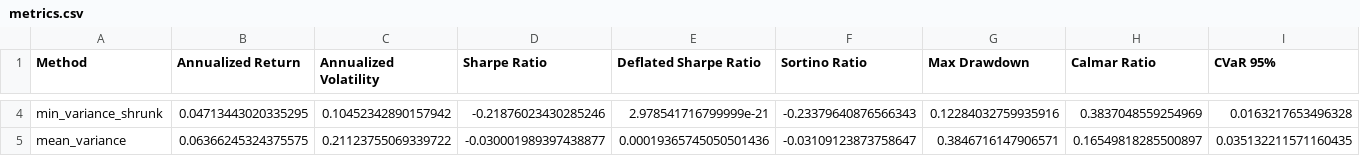
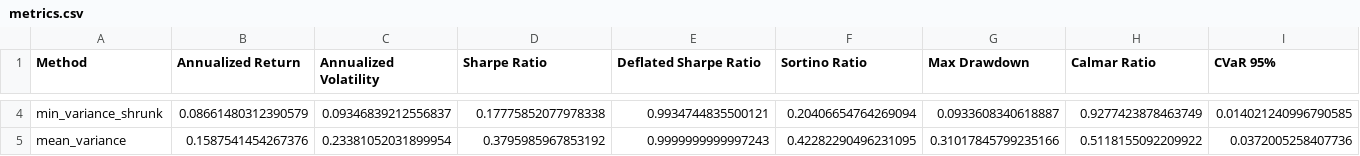
Before and after one commit to Tjay-cmd/jse-top40-portfolio-optimiser, a CSV file: reports/metrics.csv, drawn as a sheet; only a part is shown, gaps mark what is left out; the diff covers the shown part only; the diff names each change by its address in the sheet, - before the commit and + after, or states it on an @@ line.

```diff
--- a/reports/metrics.csv
+++ b/reports/metrics.csv
-B4 (Annualized Return): 0.04713443020335295
+B4 (Annualized Return): 0.08661480312390579
-C4 (Annualized Volatility): 0.10452342890157942
+C4 (Annualized Volatility): 0.09346839212556837
-D4 (Sharpe Ratio): -0.21876023430285246
+D4 (Sharpe Ratio): 0.17775852077978338
-E4 (Deflated Sharpe Ratio): 2.978541716799999e-21
+E4 (Deflated Sharpe Ratio): 0.9934744835500121
-F4 (Sortino Ratio): -0.23379640876566343
+F4 (Sortino Ratio): 0.20406654764269094
-G4 (Max Drawdown): 0.12284032759935916
+G4 (Max Drawdown): 0.0933608340618887
-H4 (Calmar Ratio): 0.3837048559254969
+H4 (Calmar Ratio): 0.9277423878463749
-I4 (CVaR 95%): 0.0163217653496328
+I4 (CVaR 95%): 0.014021240996790585
-B5 (Annualized Return): 0.06366245324375575
+B5 (Annualized Return): 0.1587541454267376
-C5 (Annualized Volatility): 0.21123755069339722
+C5 (Annualized Volatility): 0.23381052031899954
-D5 (Sharpe Ratio): -0.030001989397438877
+D5 (Sharpe Ratio): 0.3795985967853192
-E5 (Deflated Sharpe Ratio): 0.00019365745050501436
+E5 (Deflated Sharpe Ratio): 0.9999999999997243
-F5 (Sortino Ratio): -0.03109123873758647
+F5 (Sortino Ratio): 0.42282290496231095
-G5 (Max Drawdown): 0.3846716147906571
+G5 (Max Drawdown): 0.31017845799235166
-H5 (Calmar Ratio): 0.16549818285500897
+H5 (Calmar Ratio): 0.5118155092209922
-I5 (CVaR 95%): 0.035132211571160435
+I5 (CVaR 95%): 0.0372005258407736
```
Also changed, not shown: 99 edited cells elsewhere in this file, reports/cost_sensitivity.csv, 22 other files.
